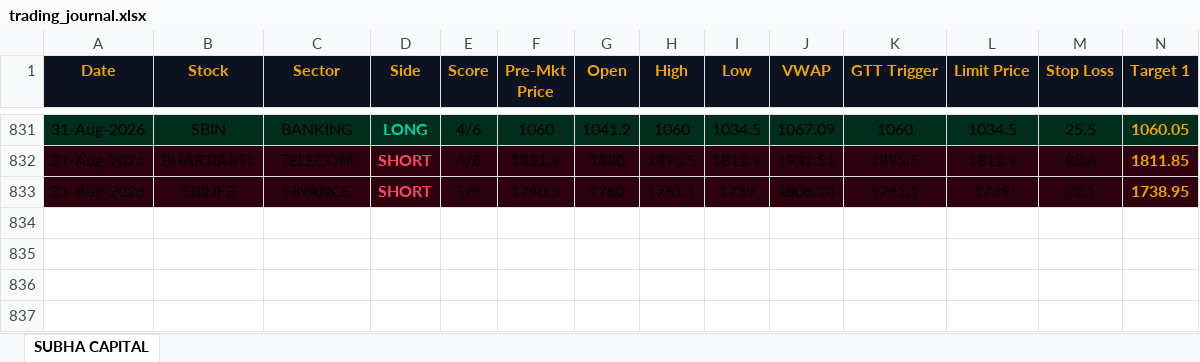
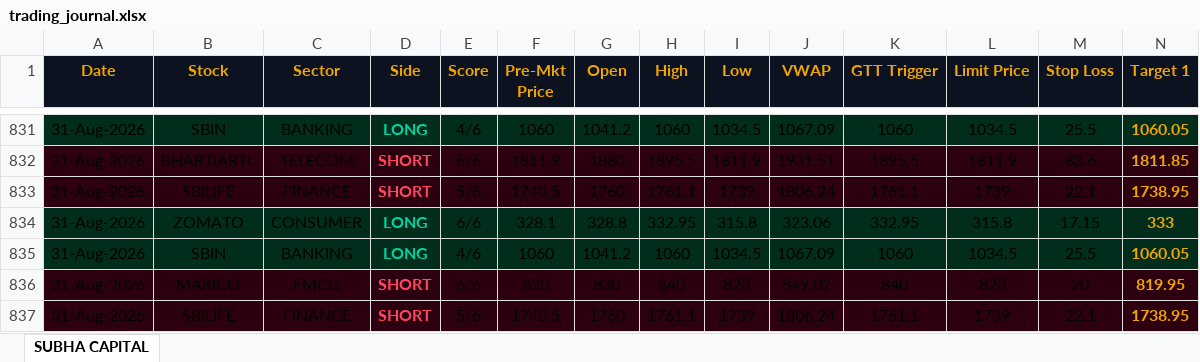
Before and after one commit to shashiravi2010-subha/subha-capital, an Excel workbook: trading_journal.xlsx, sheet SUBHA CAPITAL, drawn as a sheet; only a part is shown, gaps mark what is left out; values as stored, in another font and other column widths than the file's, no borders; rows hold the shown columns only; the diff names each change by its address in the sheet, - before the commit and + after, or states it on an @@ line.

Commit message:
Market data 31-Aug-2026 10:52 IST

```diff
--- a/trading_journal.xlsx (sheet SUBHA CAPITAL)
+++ b/trading_journal.xlsx (sheet SUBHA CAPITAL)
+row 834: 31-Aug-2026 | ZOMATO | CONSUMER | LONG | 6/6 | 328.1 | 328.8 | 332.95 | 315.8 | 323.06 | 332.95 | 315.8 | 17.15 | 333
+row 835: 31-Aug-2026 | SBIN | BANKING | LONG | 4/6 | 1060 | 1041.2 | 1060 | 1034.5 | 1067.09 | 1060 | 1034.5 | 25.5 | 1060.05
+row 836: 31-Aug-2026 | MARICO | FMCG | SHORT | 6/6 | 820 | 830 | 840 | 820 | 849.02 | 840 | 820 | 20 | 819.95
+row 837: 31-Aug-2026 | SBILIFE | FINANCE | SHORT | 5/6 | 1740.5 | 1760 | 1761.1 | 1739 | 1806.24 | 1761.1 | 1739 | 22.1 | 1738.95
```
Also changed, not shown: 1 other file.
